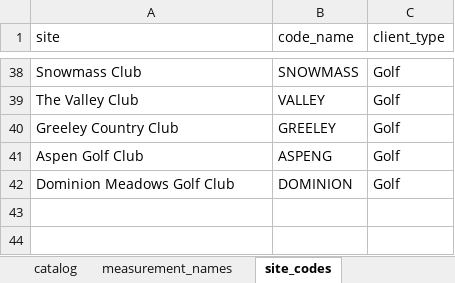
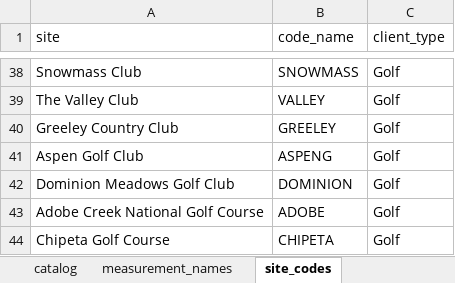
Before and after one commit to torv72/torv-reports-v4, an Excel workbook: data/code_book.xlsx, sheet site_codes, drawn as a sheet; only a part is shown, gaps mark what is left out; values as stored, in another font and other column widths than the file's, no borders; the diff names each change by its address in the sheet, - before the commit and + after, or states it on an @@ line.

Commit message:
updated code_book

```diff
--- a/data/code_book.xlsx (sheet site_codes)
+++ b/data/code_book.xlsx (sheet site_codes)
+row 43: Adobe Creek National Golf Course | ADOBE | Golf
+row 44: Chipeta Golf Course | CHIPETA | Golf
```
Also changed, not shown: sheet client_list, sheet catalog.
